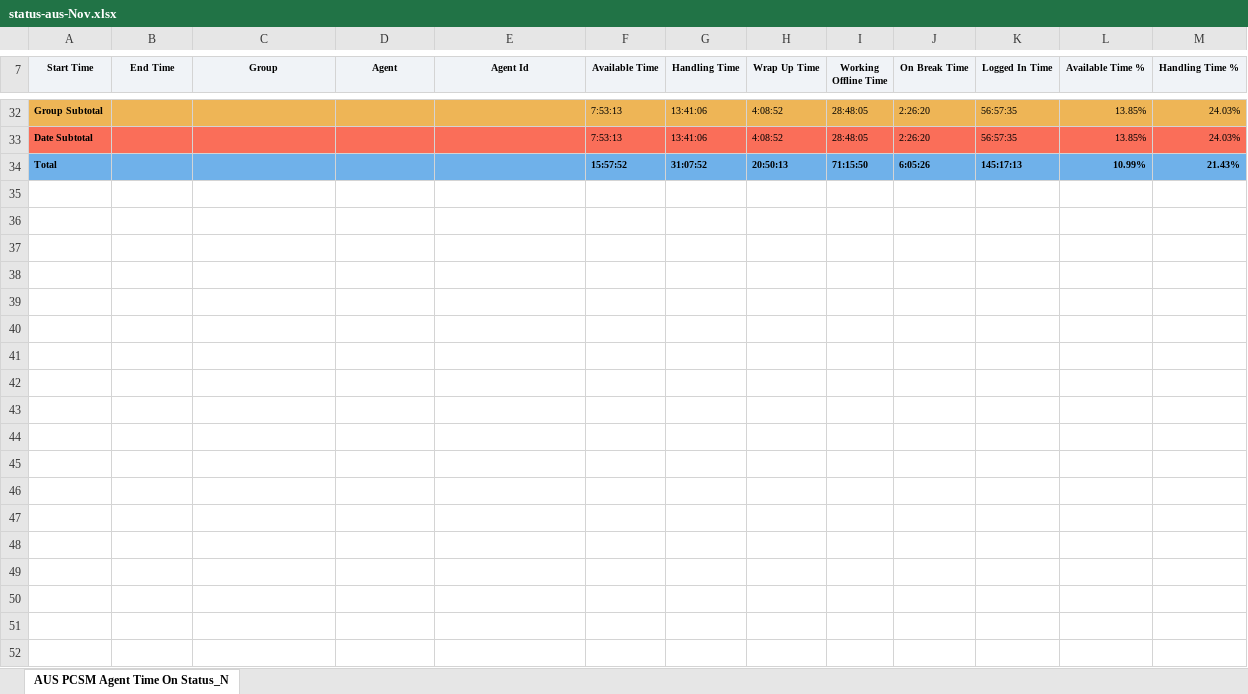
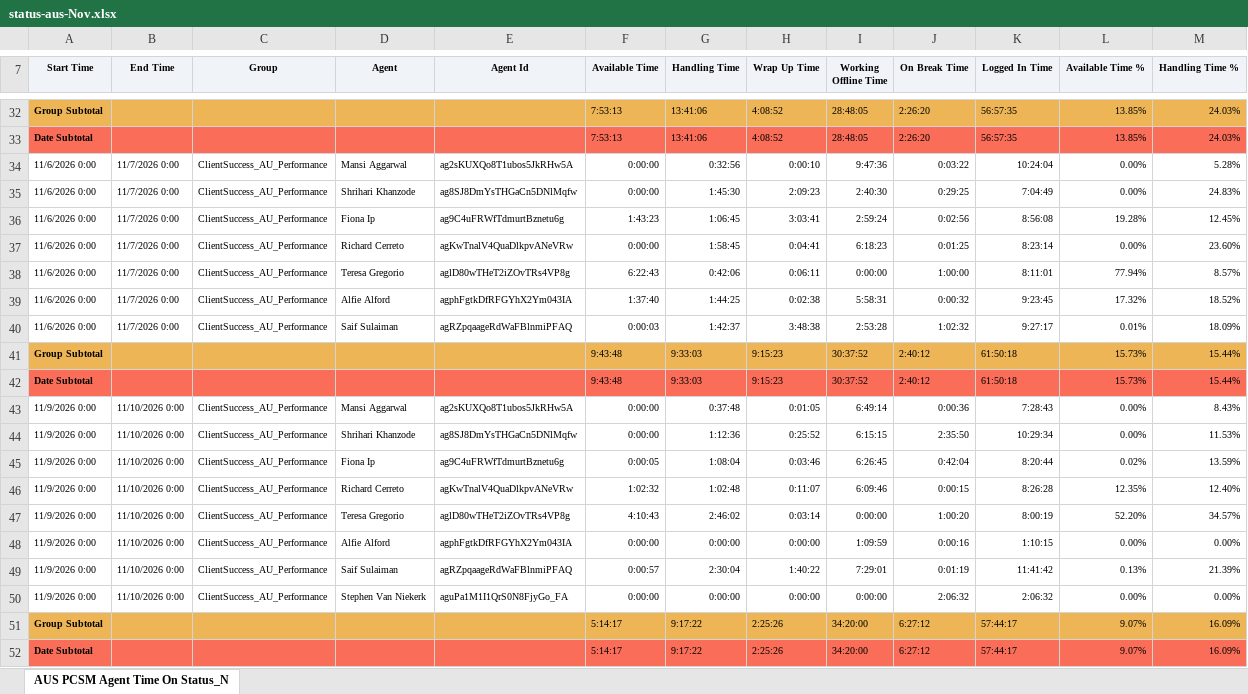
Before and after one commit to timramosthryv/pcsmtalktime, an Excel workbook: data/status-aus-Nov.xlsx, sheet AUS PCSM Agent Time On Status_N, drawn as a sheet; only a part is shown, gaps mark what is left out; values as stored, in another font and other column widths than the file's, no borders; removed rows and columns are numbered as before the commit, all else as after; the diff covers the shown part only; the diff names each change by its address in the sheet, - before the commit and + after, or states it on an @@ line.

```diff
--- a/data/status-aus-Nov.xlsx (sheet AUS PCSM Agent Time On Status_N)
+++ b/data/status-aus-Nov.xlsx (sheet AUS PCSM Agent Time On Status_N)
-row 34: Total |  |  |  |  | 15:57:52 | 31:07:52 | 20:50:13 | 71:15:50 | 6:05:26 | 145:17:13 | 10.99% | 21.43%
+row 34: 11/6/2026 0:00 | 11/7/2026 0:00 | ClientSuccess_AU_Performance | Mansi Aggarwal | ag2sKUXQo8T1ubos5JkRHw5A | 0:00:00 | 0:32:56 | 0:00:10 | 9:47:36 | 0:03:22 | 10:24:04 | 0.00% | 5.28%
+row 35: 11/6/2026 0:00 | 11/7/2026 0:00 | ClientSuccess_AU_Performance | Shrihari Khanzode | ag8SJ8DmYsTHGaCn5DNlMqfw | 0:00:00 | 1:45:30 | 2:09:23 | 2:40:30 | 0:29:25 | 7:04:49 | 0.00% | 24.83%
+row 36: 11/6/2026 0:00 | 11/7/2026 0:00 | ClientSuccess_AU_Performance | Fiona Ip | ag9C4uFRWfTdmurtBznetu6g | 1:43:23 | 1:06:45 | 3:03:41 | 2:59:24 | 0:02:56 | 8:56:08 | 19.28% | 12.45%
+row 37: 11/6/2026 0:00 | 11/7/2026 0:00 | ClientSuccess_AU_Performance | Richard Cerreto | agKwTnalV4QuaDlkpvANeVRw | 0:00:00 | 1:58:45 | 0:04:41 | 6:18:23 | 0:01:25 | 8:23:14 | 0.00% | 23.60%
+row 38: 11/6/2026 0:00 | 11/7/2026 0:00 | ClientSuccess_AU_Performance | Teresa Gregorio | aglD80wTHeT2iZOvTRs4VP8g | 6:22:43 | 0:42:06 | 0:06:11 | 0:00:00 | 1:00:00 | 8:11:01 | 77.94% | 8.57%
+row 39: 11/6/2026 0:00 | 11/7/2026 0:00 | ClientSuccess_AU_Performance | Alfie Alford | agphFgtkDfRFGYhX2Ym043IA | 1:37:40 | 1:44:25 | 0:02:38 | 5:58:31 | 0:00:32 | 9:23:45 | 17.32% | 18.52%
+row 40: 11/6/2026 0:00 | 11/7/2026 0:00 | ClientSuccess_AU_Performance | Saif Sulaiman | agRZpqaageRdWaFBlnmiPFAQ | 0:00:03 | 1:42:37 | 3:48:38 | 2:53:28 | 1:02:32 | 9:27:17 | 0.01% | 18.09%
+row 41: Group Subtotal |  |  |  |  | 9:43:48 | 9:33:03 | 9:15:23 | 30:37:52 | 2:40:12 | 61:50:18 | 15.73% | 15.44%
+row 42: Date Subtotal |  |  |  |  | 9:43:48 | 9:33:03 | 9:15:23 | 30:37:52 | 2:40:12 | 61:50:18 | 15.73% | 15.44%
+row 43: 11/9/2026 0:00 | 11/10/2026 0:00 | ClientSuccess_AU_Performance | Mansi Aggarwal | ag2sKUXQo8T1ubos5JkRHw5A | 0:00:00 | 0:37:48 | 0:01:05 | 6:49:14 | 0:00:36 | 7:28:43 | 0.00% | 8.43%
+row 44: 11/9/2026 0:00 | 11/10/2026 0:00 | ClientSuccess_AU_Performance | Shrihari Khanzode | ag8SJ8DmYsTHGaCn5DNlMqfw | 0:00:00 | 1:12:36 | 0:25:52 | 6:15:15 | 2:35:50 | 10:29:34 | 0.00% | 11.53%
+row 45: 11/9/2026 0:00 | 11/10/2026 0:00 | ClientSuccess_AU_Performance | Fiona Ip | ag9C4uFRWfTdmurtBznetu6g | 0:00:05 | 1:08:04 | 0:03:46 | 6:26:45 | 0:42:04 | 8:20:44 | 0.02% | 13.59%
+row 46: 11/9/2026 0:00 | 11/10/2026 0:00 | ClientSuccess_AU_Performance | Richard Cerreto | agKwTnalV4QuaDlkpvANeVRw | 1:02:32 | 1:02:48 | 0:11:07 | 6:09:46 | 0:00:15 | 8:26:28 | 12.35% | 12.40%
+row 47: 11/9/2026 0:00 | 11/10/2026 0:00 | ClientSuccess_AU_Performance | Teresa Gregorio | aglD80wTHeT2iZOvTRs4VP8g | 4:10:43 | 2:46:02 | 0:03:14 | 0:00:00 | 1:00:20 | 8:00:19 | 52.20% | 34.57%
+row 48: 11/9/2026 0:00 | 11/10/2026 0:00 | ClientSuccess_AU_Performance | Alfie Alford | agphFgtkDfRFGYhX2Ym043IA | 0:00:00 | 0:00:00 | 0:00:00 | 1:09:59 | 0:00:16 | 1:10:15 | 0.00% | 0.00%
+row 49: 11/9/2026 0:00 | 11/10/2026 0:00 | ClientSuccess_AU_Performance | Saif Sulaiman | agRZpqaageRdWaFBlnmiPFAQ | 0:00:57 | 2:30:04 | 1:40:22 | 7:29:01 | 0:01:19 | 11:41:42 | 0.13% | 21.39%
+row 50: 11/9/2026 0:00 | 11/10/2026 0:00 | ClientSuccess_AU_Performance | Stephen Van Niekerk | aguPa1M1I1QrS0N8FjyGo_FA | 0:00:00 | 0:00:00 | 0:00:00 | 0:00:00 | 2:06:32 | 2:06:32 | 0.00% | 0.00%
+row 51: Group Subtotal |  |  |  |  | 5:14:17 | 9:17:22 | 2:25:26 | 34:20:00 | 6:27:12 | 57:44:17 | 9.07% | 16.09%
+row 52: Date Subtotal |  |  |  |  | 5:14:17 | 9:17:22 | 2:25:26 | 34:20:00 | 6:27:12 | 57:44:17 | 9.07% | 16.09%
```
Also changed, not shown: 10 added rows and 2 edited cells elsewhere in this sheet, data/handling-aus-Nov.xlsx, data/handling-us-Nov.xlsx, 4 other files.
